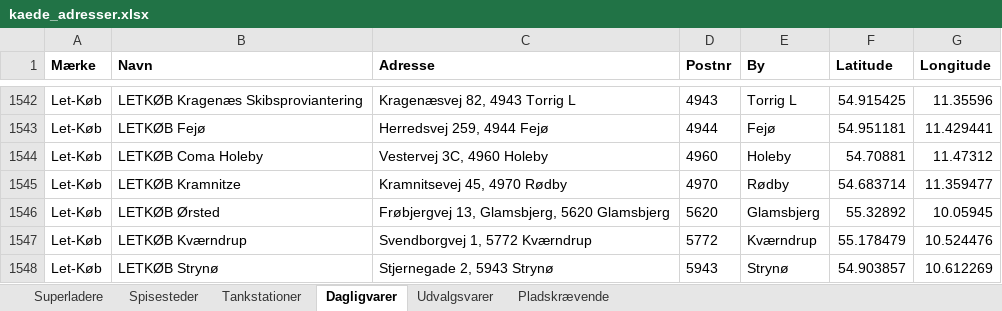
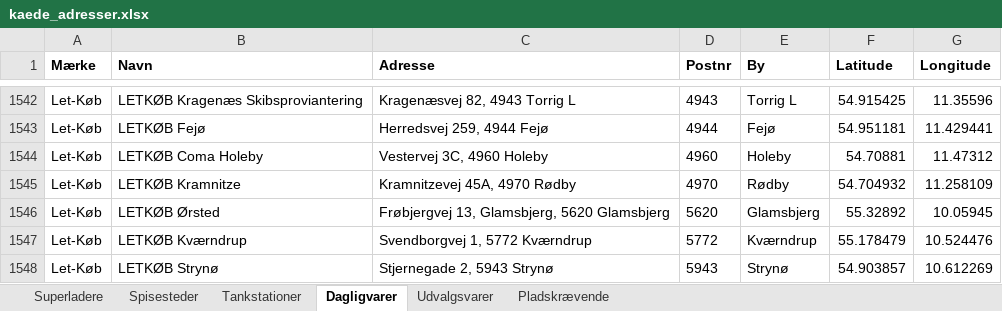
Before and after one commit to sfpkartago/retailkort, an Excel workbook: kaede_adresser.xlsx, sheet Dagligvarer, drawn as a sheet; only a part is shown, gaps mark what is left out; values as stored, in another font and other column widths than the file's, no borders; the diff names each change by its address in the sheet, - before the commit and + after, or states it on an @@ line.

```diff
--- a/kaede_adresser.xlsx (sheet Dagligvarer)
+++ b/kaede_adresser.xlsx (sheet Dagligvarer)
-C1545 (Adresse): Kramnitsevej 45, 4970 Rødby
+C1545 (Adresse): Kramnitzevej 45A, 4970 Rødby
-F1545 (Latitude): 54.683714
+F1545 (Latitude): 54.704932
-G1545 (Longitude): 11.359477
+G1545 (Longitude): 11.258109
```
Also changed, not shown: 11 other files.
